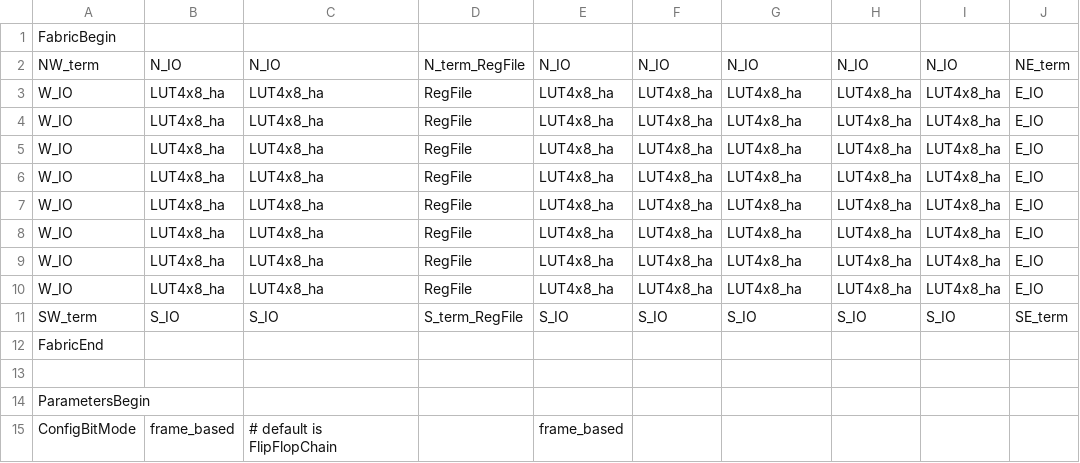
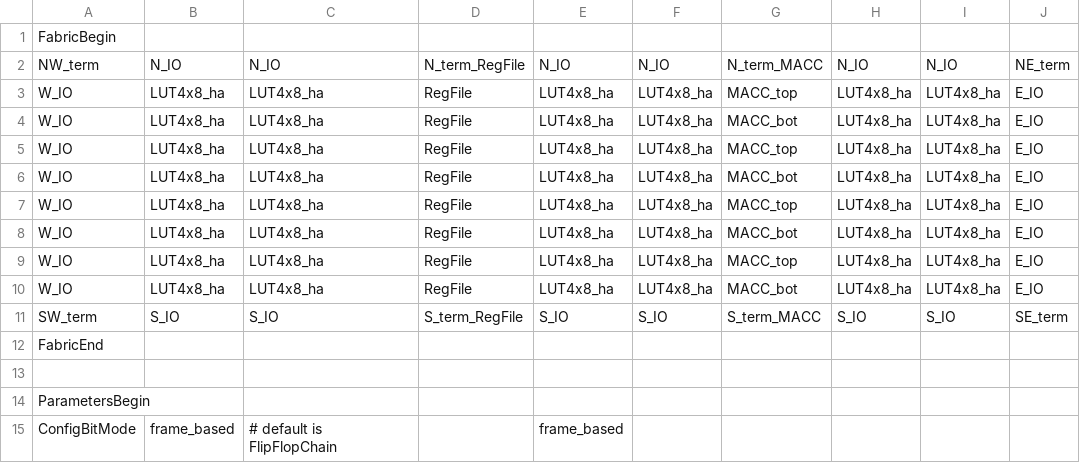
Before and after one commit to mole99/fabulous-fabrics, a CSV file: fabrics/fabric_10x10/fabric_10x10.csv, drawn as a sheet; only a part is shown.

Commit message:
Update fabric, add additional test cases
Signed-off-by: Leo Moser <leomoser99@gmail.com>

```diff
--- a/fabrics/fabric_10x10/fabric_10x10.csv
+++ b/fabrics/fabric_10x10/fabric_10x10.csv
@@ -1,12 +1,12 @@
 FabricBegin,,,,,,,,,
-NW_term,N_IO,N_IO,N_term_RegFile,N_IO,N_IO,N_IO,N_IO,N_IO,NE_term
-W_IO,LUT4x8_ha,LUT4x8_ha,RegFile,LUT4x8_ha,LUT4x8_ha,LUT4x8_ha,LUT4x8_ha,LUT4x8_ha,E_IO
-W_IO,LUT4x8_ha,LUT4x8_ha,RegFile,LUT4x8_ha,LUT4x8_ha,LUT4x8_ha,LUT4x8_ha,LUT4x8_ha,E_IO
-W_IO,LUT4x8_ha,LUT4x8_ha,RegFile,LUT4x8_ha,LUT4x8_ha,LUT4x8_ha,LUT4x8_ha,LUT4x8_ha,E_IO
-W_IO,LUT4x8_ha,LUT4x8_ha,RegFile,LUT4x8_ha,LUT4x8_ha,LUT4x8_ha,LUT4x8_ha,LUT4x8_ha,E_IO
-W_IO,LUT4x8_ha,LUT4x8_ha,RegFile,LUT4x8_ha,LUT4x8_ha,LUT4x8_ha,LUT4x8_ha,LUT4x8_ha,E_IO
-W_IO,LUT4x8_ha,LUT4x8_ha,RegFile,LUT4x8_ha,LUT4x8_ha,LUT4x8_ha,LUT4x8_ha,LUT4x8_ha,E_IO
-W_IO,LUT4x8_ha,LUT4x8_ha,RegFile,LUT4x8_ha,LUT4x8_ha,LUT4x8_ha,LUT4x8_ha,LUT4x8_ha,E_IO
-W_IO,LUT4x8_ha,LUT4x8_ha,RegFile,LUT4x8_ha,LUT4x8_ha,LUT4x8_ha,LUT4x8_ha,LUT4x8_ha,E_IO
-SW_term,S_IO,S_IO,S_term_RegFile,S_IO,S_IO,S_IO,S_IO,S_IO,SE_term
+NW_term,N_IO,N_IO,N_term_RegFile,N_IO,N_IO,N_term_MACC,N_IO,N_IO,NE_term
+W_IO,LUT4x8_ha,LUT4x8_ha,RegFile,LUT4x8_ha,LUT4x8_ha,MACC_top,LUT4x8_ha,LUT4x8_ha,E_IO
+W_IO,LUT4x8_ha,LUT4x8_ha,RegFile,LUT4x8_ha,LUT4x8_ha,MACC_bot,LUT4x8_ha,LUT4x8_ha,E_IO
+W_IO,LUT4x8_ha,LUT4x8_ha,RegFile,LUT4x8_ha,LUT4x8_ha,MACC_top,LUT4x8_ha,LUT4x8_ha,E_IO
+W_IO,LUT4x8_ha,LUT4x8_ha,RegFile,LUT4x8_ha,LUT4x8_ha,MACC_bot,LUT4x8_ha,LUT4x8_ha,E_IO
+W_IO,LUT4x8_ha,LUT4x8_ha,RegFile,LUT4x8_ha,LUT4x8_ha,MACC_top,LUT4x8_ha,LUT4x8_ha,E_IO
+W_IO,LUT4x8_ha,LUT4x8_ha,RegFile,LUT4x8_ha,LUT4x8_ha,MACC_bot,LUT4x8_ha,LUT4x8_ha,E_IO
+W_IO,LUT4x8_ha,LUT4x8_ha,RegFile,LUT4x8_ha,LUT4x8_ha,MACC_top,LUT4x8_ha,LUT4x8_ha,E_IO
+W_IO,LUT4x8_ha,LUT4x8_ha,RegFile,LUT4x8_ha,LUT4x8_ha,MACC_bot,LUT4x8_ha,LUT4x8_ha,E_IO
+SW_term,S_IO,S_IO,S_term_RegFile,S_IO,S_IO,S_term_MACC,S_IO,S_IO,SE_term
 FabricEnd,,,,,,,,,
```
Also changed, not shown: 17 other files.
